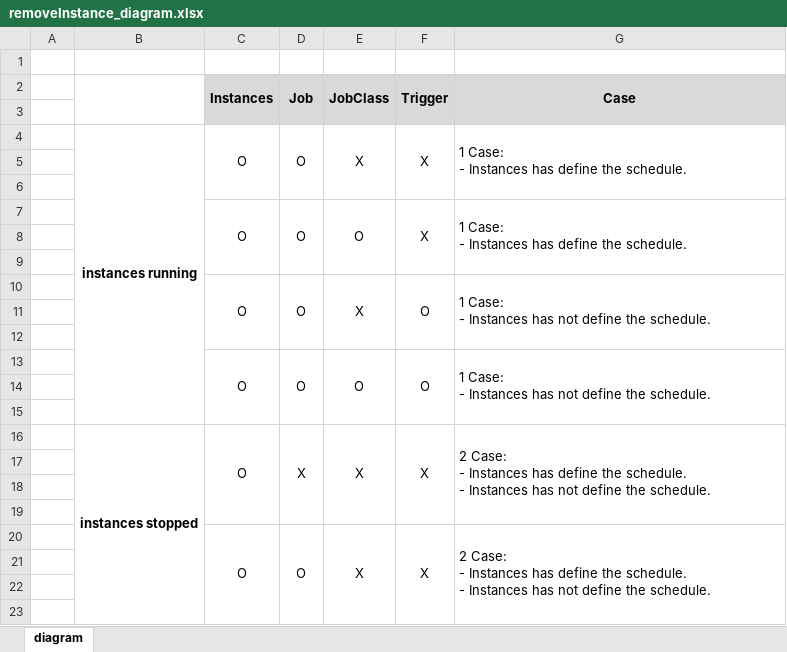
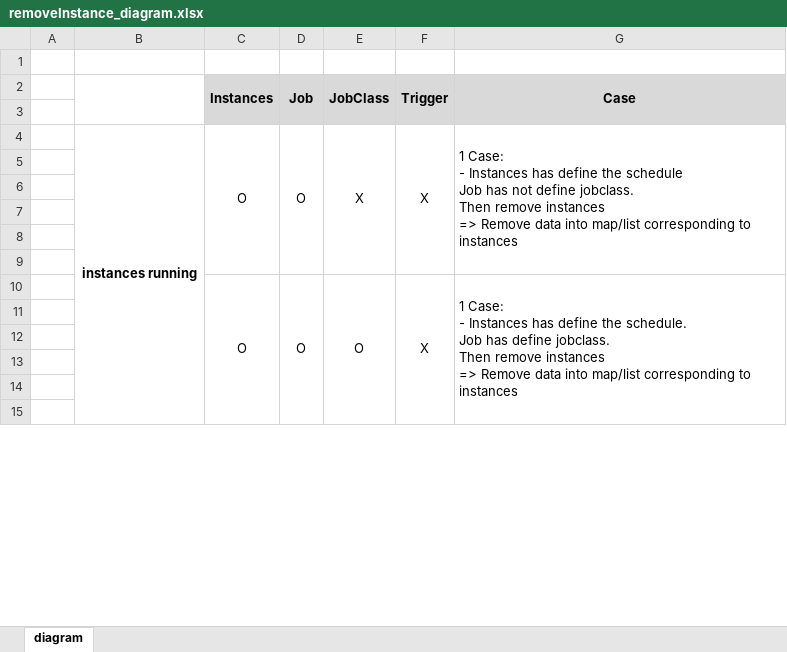
Before and after one commit to WiperDogLabo/TestUT_JobDsl_GroovyScheduledJob, an Excel workbook: List_Case/removeInstances/removeInstance_diagram.xlsx, sheet diagram, drawn as a sheet; only a part is shown; values as stored, in another font and other column widths than the file's, no borders; removed rows and columns are numbered as before the commit, all else as after; ↵ is a line break in a cell; the diff covers the shown part only; the diff names each change by its address in the sheet, - before the commit and + after, or states it on an @@ line.

```diff
--- a/List_Case/removeInstances/removeInstance_diagram.xlsx (sheet diagram)
+++ b/List_Case/removeInstances/removeInstance_diagram.xlsx (sheet diagram)
-B4:B15 merged
+B4:B27 merged
-C4:C6 merged
+C4:C9 merged
-D4:D6 merged
+D4:D9 merged
-E4:E6 merged
+E4:E9 merged
-F4:F6 merged
+F4:F9 merged
-G4 (Case): …define the schedule.
+G4 (Case): …define the schedule ↵ Job has not define jobclass. ↵ Then remove instances ↵ => Remove data into map/list corresponding to instances
-G4:G6 merged
+G4:G9 merged
-row 5: (empty)
-row 6: (empty)
-row 7:  |  | O | O | O | X | 1 Case: ↵ - Instances has define the schedule.
-row 8: (empty)
-row 9: (empty)
-row 10:  |  | O | O | X | O | 1 Case: ↵ - Instances has not define the schedule.
-row 11: (empty)
-row 12: (empty)
-row 13:  |  | O | O | O | O | 1 Case: ↵ - Instances has not define the schedule.
-row 14: (empty)
-row 15: (empty)
-row 16:  | instances stopped | O | X | X | X | 2 Case: ↵ - Instances has define the schedule. ↵ - Instances has not define the schedule.
+row 8: (empty)
+row 9: (empty)
-E10 (JobClass): X
+E10 (JobClass): O
-G10 (Case): 2 Case: ↵ - Instances has define the schedule. ↵ - Instances has not define the schedule.
+G10 (Case): 1 Case: ↵ - Instances has define the schedule. ↵ Job has define jobclass. ↵ Then remove instances ↵ => Remove data into map/list corresponding to instances
+row 14: (empty)
+row 15: (empty)
```
Also changed, not shown: 40 added rows, 1 edited cell and merged cells elsewhere in this sheet, List_Case/processInstances/processInstance_diagram.xlsx, List_Case/removeCls/removeCls_diagram.xlsx, 2 other files.
